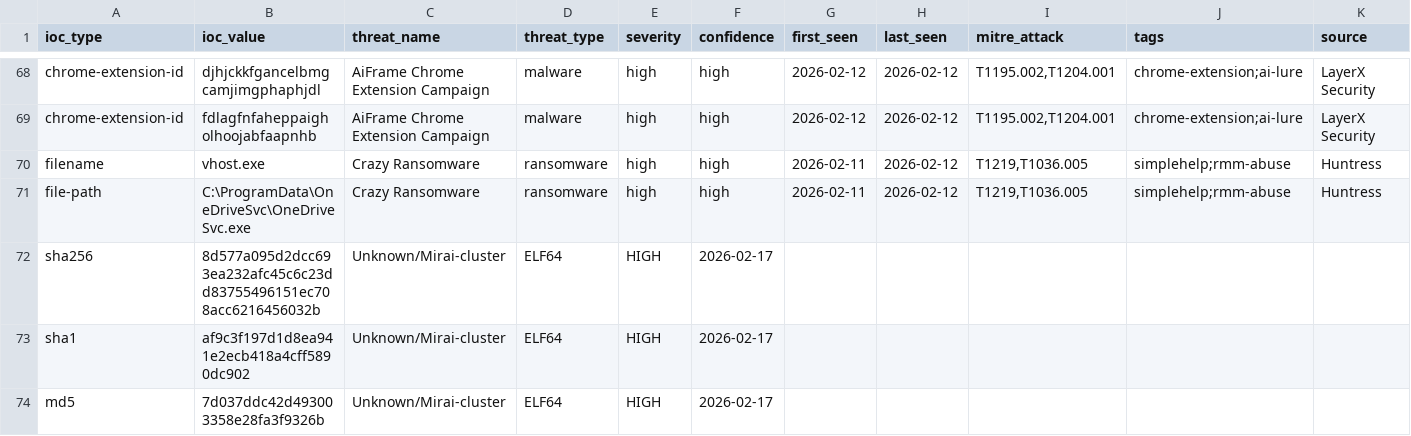
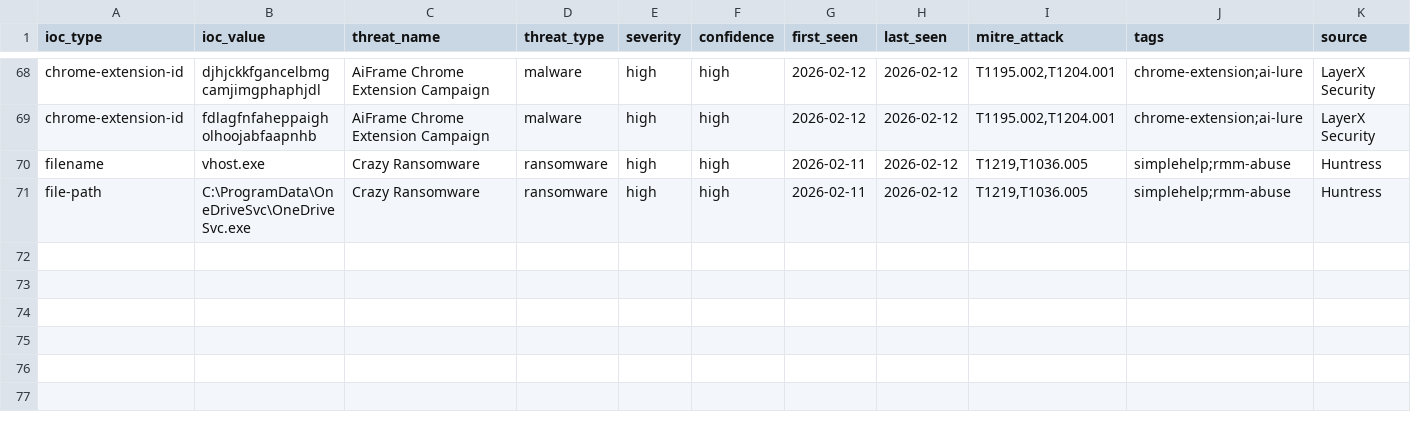
Before and after one commit to perisai-labs/indra-cti, a CSV file: feeds/ioc-all.csv, drawn as a sheet; only a part is shown, gaps mark what is left out; rows hold the shown columns only; the diff names each change by its address in the sheet, - before the commit and + after, or states it on an @@ line.

Commit message:
Daily IOC sync 2026-02-17 - feeds update, YARA rules for ClickFix DNS and SSHStalker
- Sync ioc-all.csv from master (70 IOCs, removed 3 malformed daily-format entries)
- Regenerate ioc-malware.csv (18 IOCs), ioc-ransomware.csv (8 IOCs), ioc-apt.csv (21 IOCs)
- Regenerate daily/2026-02-17.csv with 8 IOCs: ELF custom UPX zero-day (3 hashes),
  ClickFix DNS ModeloRAT (1 IP), Lumma Stealer Google Groups (1 domain, 2 IPs),
  Chrome CVE-2026-2441 UAF zero-day (1 CVE)
- Add YARA rule: clickfix-dns-modelorat-2026-02.yar (MonitoringService.lnk, WPy64, DNS C2 IP)
- Add YARA rule: sshstalker-linux-botnet-2026-02.yar (Go ELF64 SSH scanner, IRC C2)

```diff
--- a/feeds/ioc-all.csv
+++ b/feeds/ioc-all.csv
-row 72: sha256 | 8d577a095d2dcc693ea232afc45c6c23dd83755496151ec708acc6216456032b | Unknown/Mirai-cluster | ELF64 | HIGH | 2026-02-17
-row 73: sha1 | af9c3f197d1d8ea941e2ecb418a4cff5890dc902 | Unknown/Mirai-cluster | ELF64 | HIGH | 2026-02-17
-row 74: md5 | 7d037ddc42d493003358e28fa3f9326b | Unknown/Mirai-cluster | ELF64 | HIGH | 2026-02-17
```
Also changed, not shown: feeds/daily/2026-02-17.csv, 5 other files.
